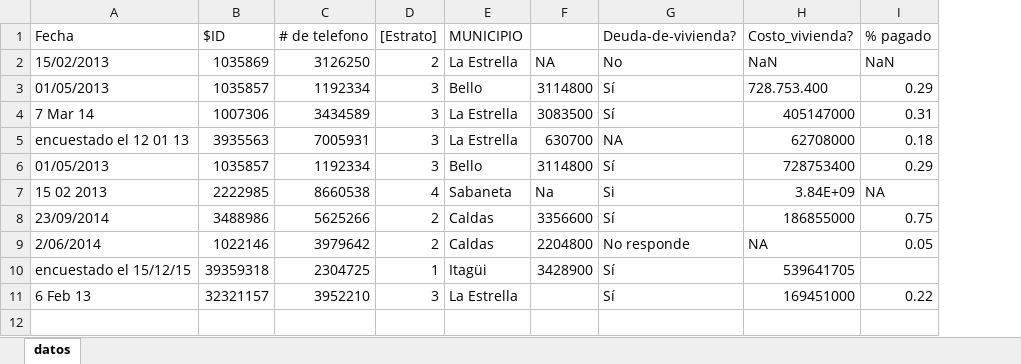
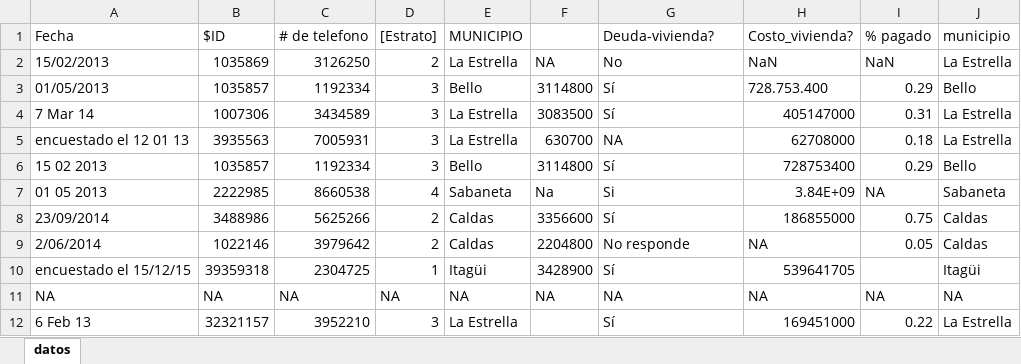
Before and after one commit to jiperezga/jiperezga.github.io, an Excel workbook: Dataset/EjemploLimpieza.xlsx, sheet datos, drawn as a sheet; values as stored, in another font and other column widths than the file's, no borders; the diff names each change by its address in the sheet, - before the commit and + after, or states it on an @@ line.

Commit message:
Ahora si :D (creo)

```diff
--- a/Dataset/EjemploLimpieza.xlsx (sheet datos)
+++ b/Dataset/EjemploLimpieza.xlsx (sheet datos)
+column J (municipio), rows 2-10: La Estrella | Bello | La Estrella | La Estrella | Bello | Sabaneta | Caldas | Caldas | Itagüi; row 12: La Estrella
-G1: Deuda-de-vivienda?
+G1: Deuda-vivienda?
-A6 (Fecha): 01/05/2013
+A6 (Fecha): 15 02 2013
-A7 (Fecha): 15 02 2013
+A7 (Fecha): 01 05 2013
+row 11: NA | NA | NA | NA | NA | NA | NA | NA | NA | NA
```
